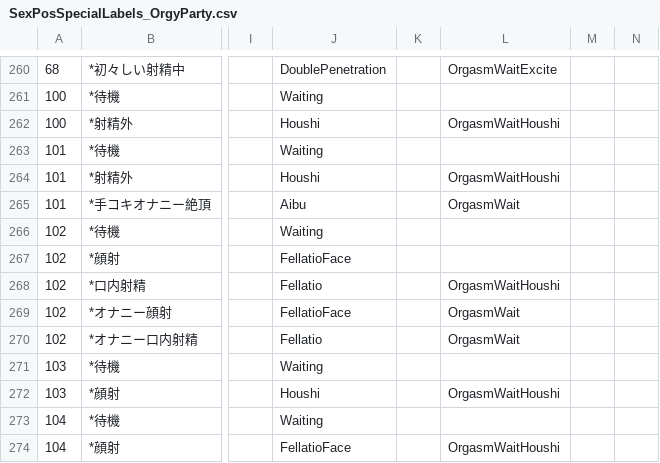
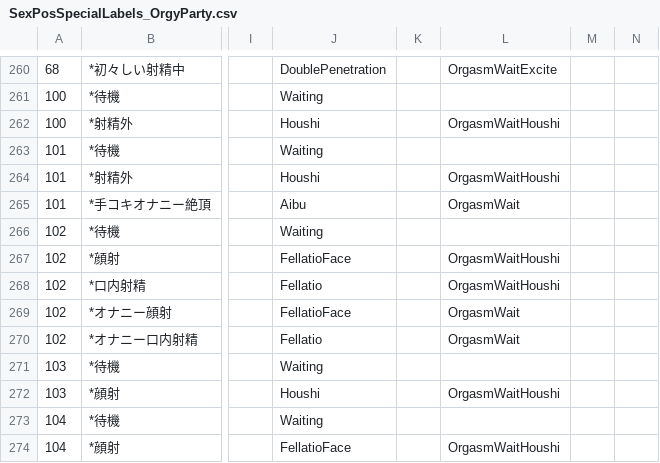
Before and after one commit to hawkeye-e/COM3D2_WildParty, a CSV file: COM3D2_WildParty/Resources/SexPosSpecialLabels_OrgyParty.csv, drawn as a sheet; only a part is shown, gaps mark what is left out; the diff names each change by its address in the sheet, - before the commit and + after, or states it on an @@ line.

Commit message:
Prelim Data for scenario to start

```diff
--- a/COM3D2_WildParty/Resources/SexPosSpecialLabels_OrgyParty.csv
+++ b/COM3D2_WildParty/Resources/SexPosSpecialLabels_OrgyParty.csv
-L267: (empty)
+L267: OrgasmWaitHoushi
```
Also changed, not shown: 33 other files.
